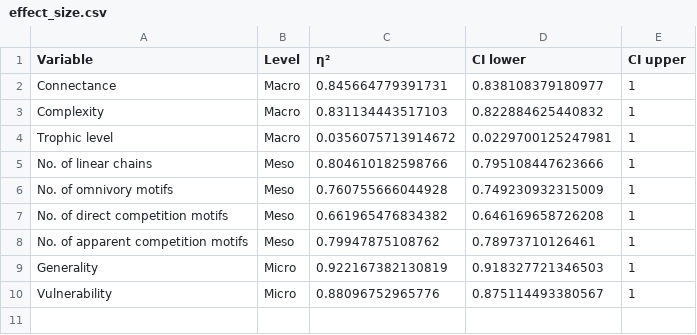
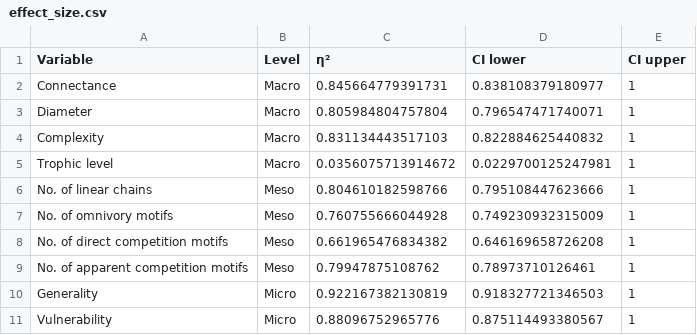
Before and after one commit to BecksLab/ms_paleo_webs, a CSV file: notebooks/tables/effect_size.csv, drawn as a sheet.

```diff
--- a/notebooks/tables/effect_size.csv
+++ b/notebooks/tables/effect_size.csv
@@ -2,2 +2,3 @@
 "Connectance","Macro",0.845664779391731,0.838108379180977,1
+"Diameter","Macro",0.805984804757804,0.796547471740071,1
 "Complexity","Macro",0.831134443517103,0.822884625440832,1
```
Also changed, not shown: data/processed/topology.csv, 7 other files.
